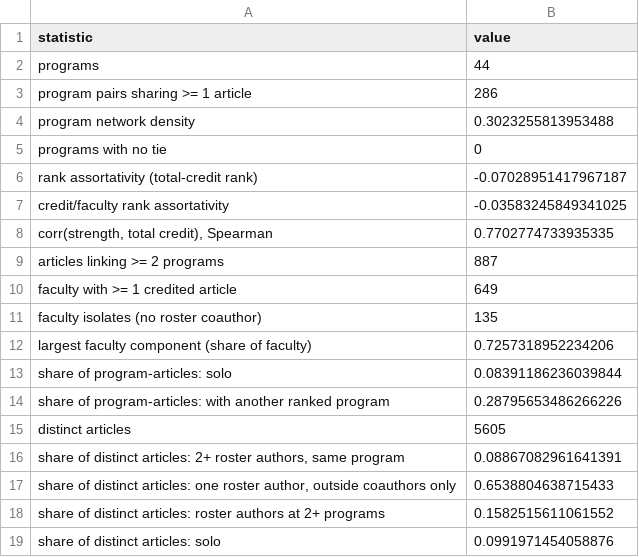
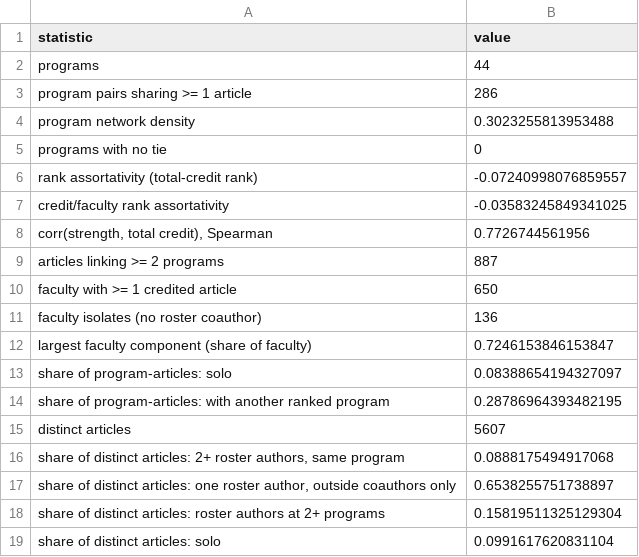
Before and after one commit to jnixy/website, a CSV file: static/data/ccj-network/network_summary.csv, drawn as a sheet.

```diff
--- a/static/data/ccj-network/network_summary.csv
+++ b/static/data/ccj-network/network_summary.csv
@@ -5,15 +5,15 @@ program network density,0.3023255813953488
 programs with no tie,0
-rank assortativity (total-credit rank),-0.07028951417967187
+rank assortativity (total-credit rank),-0.07240998076859557
 credit/faculty rank assortativity,-0.03583245849341025
-"corr(strength, total credit), Spearman",0.7702774733935335
+"corr(strength, total credit), Spearman",0.7726744561956
 articles linking >= 2 programs,887
-faculty with >= 1 credited article,649
-faculty isolates (no roster coauthor),135
-largest faculty component (share of faculty),0.7257318952234206
-share of program-articles: solo,0.08391186236039844
-share of program-articles: with another ranked program,0.28795653486266226
-distinct articles,5605
-"share of distinct articles: 2+ roster authors, same program",0.08867082961641391
-"share of distinct articles: one roster author, outside coauthors only",0.6538804638715433
-share of distinct articles: roster authors at 2+ programs,0.1582515611061552
-share of distinct articles: solo,0.0991971454058876
+faculty with >= 1 credited article,650
+faculty isolates (no roster coauthor),136
+largest faculty component (share of faculty),0.7246153846153847
+share of program-articles: solo,0.08388654194327097
+share of program-articles: with another ranked program,0.28786964393482195
+distinct articles,5607
+"share of distinct articles: 2+ roster authors, same program",0.0888175494917068
+"share of distinct articles: one roster author, outside coauthors only",0.6538255751738897
+share of distinct articles: roster authors at 2+ programs,0.15819511325129304
+share of distinct articles: solo,0.0991617620831104
```
Also changed, not shown: static/data/ccj-network/collab_profile.csv, 7 other files.
